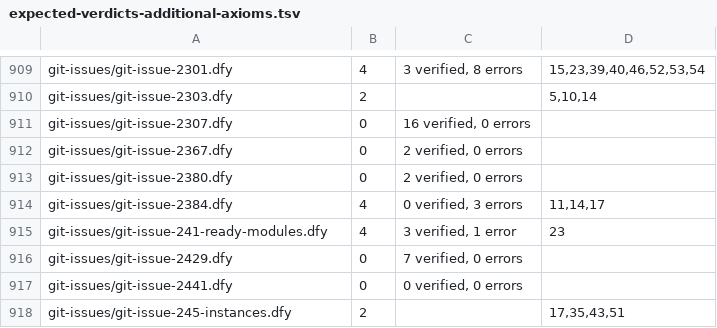
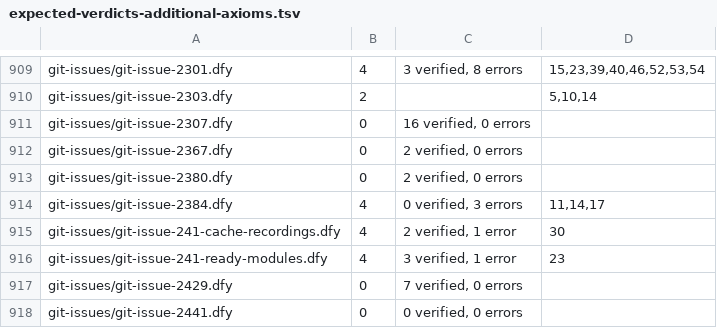
Before and after one commit to erniecohen/dafny, a TSV file: .github/review/expected-verdicts-additional-axioms.tsv, drawn as a sheet; only a part is shown, gaps mark what is left out; the shorter side is filled out with more unchanged rows; the diff names each change by its address in the sheet, - before the commit and + after, or states it on an @@ line.

```diff
--- a/.github/review/expected-verdicts-additional-axioms.tsv
+++ b/.github/review/expected-verdicts-additional-axioms.tsv
+row 915: git-issues/git-issue-241-cache-recordings.dfy | 4 | 2 verified, 1 error | 30
```
Also changed, not shown: .github/review/expected-verdicts.tsv, docs/dev/design/241-option-audit.tsv, 14 other files.
